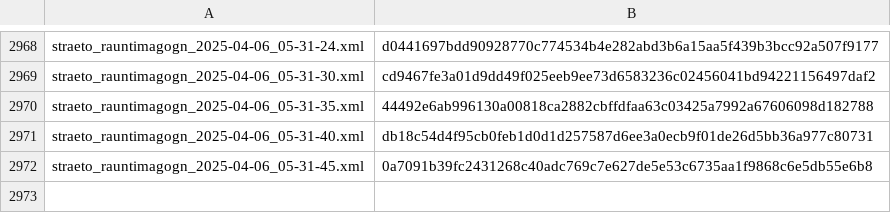
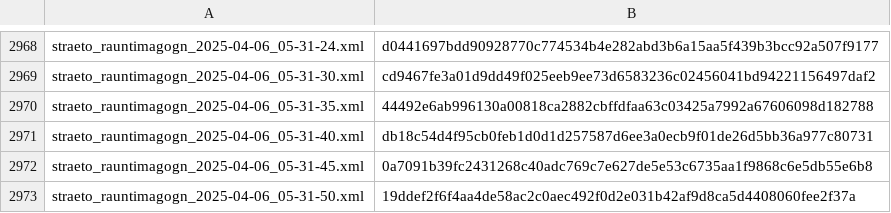
Before and after one commit to odinndagur/straeto_rauntimagogn_hashes, a CSV file: straeto_hashes.csv, drawn as a sheet; only a part is shown, gaps mark what is left out; the diff names each change by its address in the sheet, - before the commit and + after, or states it on an @@ line.

Commit message:
Log hash for straeto_rauntimagogn_2025-04-06_05-31-50.xml

```diff
--- a/straeto_hashes.csv
+++ b/straeto_hashes.csv
+row 2973: straeto_rauntimagogn_2025-04-06_05-31-50.xml | 19ddef2f6f4aa4de58ac2c0aec492f0d2e031b42af9d8ca5d4408060fee2f37a
```
